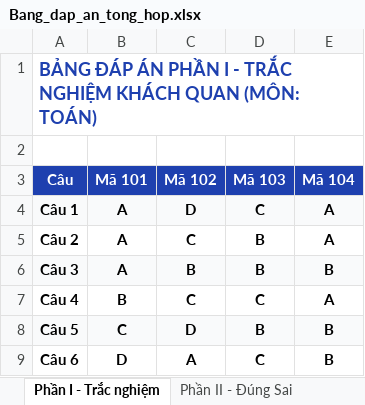
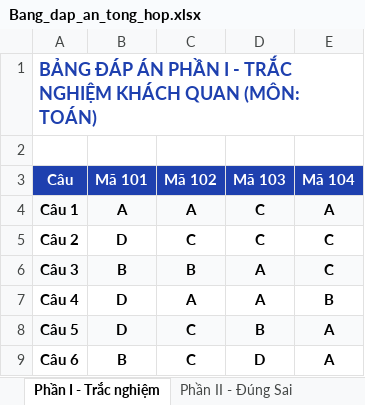
Before and after one commit to haidhsp2005-cyber/web_tron_de_kiem_tra, an Excel workbook: exports/Bang_dap_an_tong_hop.xlsx, sheet Phần I - Trắc nghiệm, drawn as a sheet; values as stored, in another font and other column widths than the file's, no borders; the diff names each change by its address in the sheet, - before the commit and + after, or states it on an @@ line.

```diff
--- a/exports/Bang_dap_an_tong_hop.xlsx (sheet Phần I - Trắc nghiệm)
+++ b/exports/Bang_dap_an_tong_hop.xlsx (sheet Phần I - Trắc nghiệm)
-C4 (Mã 102): D
+C4 (Mã 102): A
-B5 (Mã 101): A
+B5 (Mã 101): D
-D5 (Mã 103): B
+D5 (Mã 103): C
-E5 (Mã 104): A
+E5 (Mã 104): C
-B6 (Mã 101): A
+B6 (Mã 101): B
-D6 (Mã 103): B
+D6 (Mã 103): A
-E6 (Mã 104): B
+E6 (Mã 104): C
-B7 (Mã 101): B
+B7 (Mã 101): D
-C7 (Mã 102): C
+C7 (Mã 102): A
-D7 (Mã 103): C
+D7 (Mã 103): A
-E7 (Mã 104): A
+E7 (Mã 104): B
-B8 (Mã 101): C
+B8 (Mã 101): D
-C8 (Mã 102): D
+C8 (Mã 102): C
-E8:E9 (Mã 104): B
+E8:E9 (Mã 104): A
-B9 (Mã 101): D
+B9 (Mã 101): B
-C9 (Mã 102): A
+C9 (Mã 102): C
-D9 (Mã 103): C
+D9 (Mã 103): D
```
Also changed, not shown: sheet Phần II - Đúng Sai, sheet Phần III - Trả lời ngắn, 12 other files.
